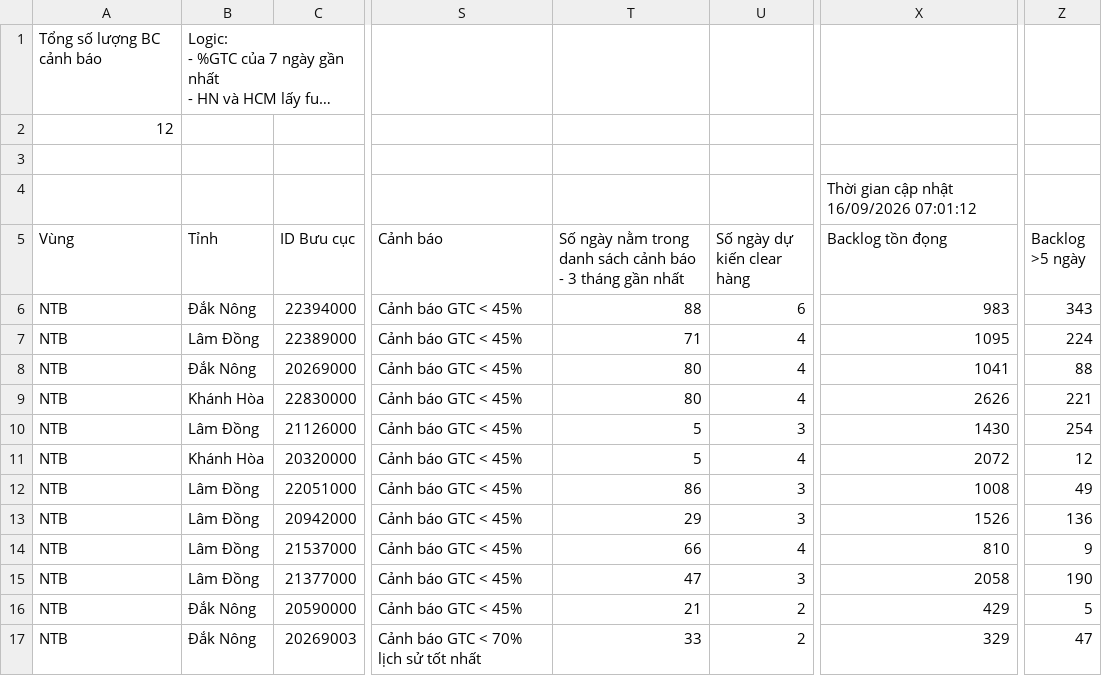
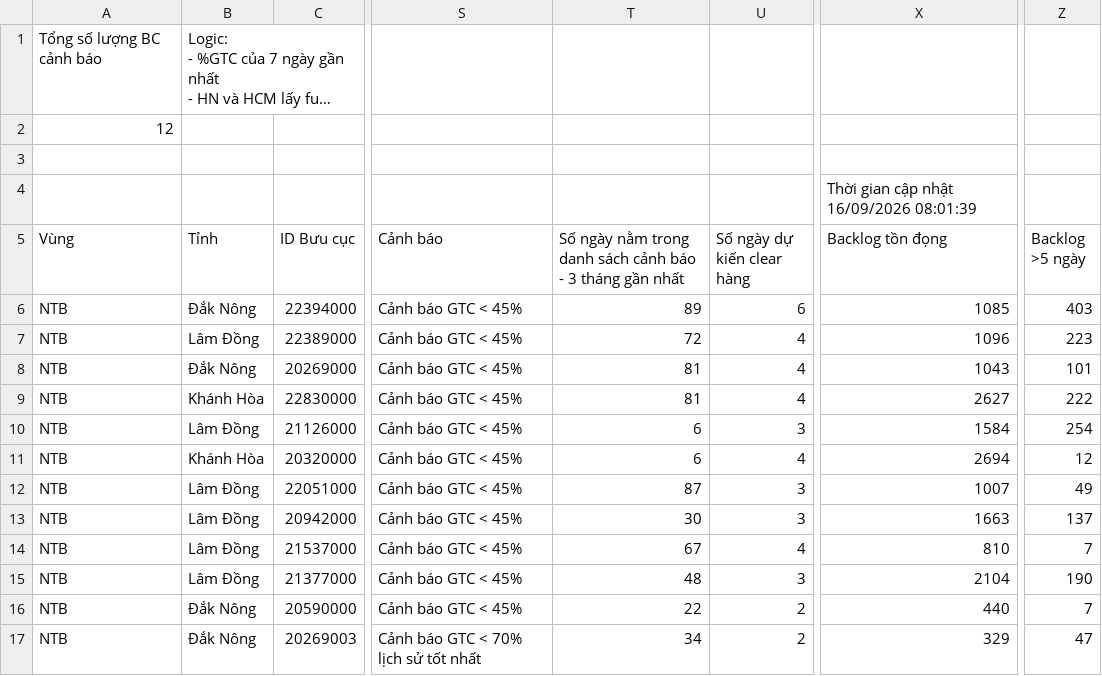
Before and after one commit to thuyntt2-creator/Dashboard_NTB_2026, a CSV file: buu_cuc_bat_on.csv, drawn as a sheet; only a part is shown, gaps mark what is left out; long unchanged cells end in …; the diff names each change by its address in the sheet, - before the commit and + after, or states it on an @@ line.

```diff
--- a/buu_cuc_bat_on.csv
+++ b/buu_cuc_bat_on.csv
-X4 (Backlog tồn đọng): Thời gian cập nhật 16/09/2026 07:01:12
+X4 (Backlog tồn đọng): Thời gian cập nhật 16/09/2026 08:01:39
-T6: 88
+T6: 89
-X6 (Backlog tồn đọng): 983
+X6 (Backlog tồn đọng): 1085
-Z6 (Backlog >5 ngày): 343
+Z6 (Backlog >5 ngày): 403
-T7: 71
+T7: 72
-X7 (Backlog tồn đọng): 1095
+X7 (Backlog tồn đọng): 1096
-Z7 (Backlog >5 ngày): 224
+Z7 (Backlog >5 ngày): 223
-T8:T9: 80
+T8:T9: 81
-X8 (Backlog tồn đọng): 1041
+X8 (Backlog tồn đọng): 1043
-Z8 (Backlog >5 ngày): 88
+Z8 (Backlog >5 ngày): 101
-X9 (Backlog tồn đọng): 2626
+X9 (Backlog tồn đọng): 2627
-Z9 (Backlog >5 ngày): 221
+Z9 (Backlog >5 ngày): 222
-T10:T11: 5
+T10:T11: 6
-X10 (Backlog tồn đọng): 1430
+X10 (Backlog tồn đọng): 1584
-X11 (Backlog tồn đọng): 2072
+X11 (Backlog tồn đọng): 2694
-T12: 86
+T12: 87
-X12 (Backlog tồn đọng): 1008
+X12 (Backlog tồn đọng): 1007
-T13: 29
+T13: 30
-X13 (Backlog tồn đọng): 1526
+X13 (Backlog tồn đọng): 1663
-Z13 (Backlog >5 ngày): 136
+Z13 (Backlog >5 ngày): 137
-T14: 66
+T14: 67
-Z14 (Backlog >5 ngày): 9
+Z14 (Backlog >5 ngày): 7
-T15: 47
+T15: 48
-X15 (Backlog tồn đọng): 2058
+X15 (Backlog tồn đọng): 2104
-T16: 21
+T16: 22
-X16 (Backlog tồn đọng): 429
+X16 (Backlog tồn đọng): 440
-Z16 (Backlog >5 ngày): 5
+Z16 (Backlog >5 ngày): 7
-T17: 33
+T17: 34
```
Also changed, not shown: ODR TTS.csv, ops_fd.csv, 5 other files.
